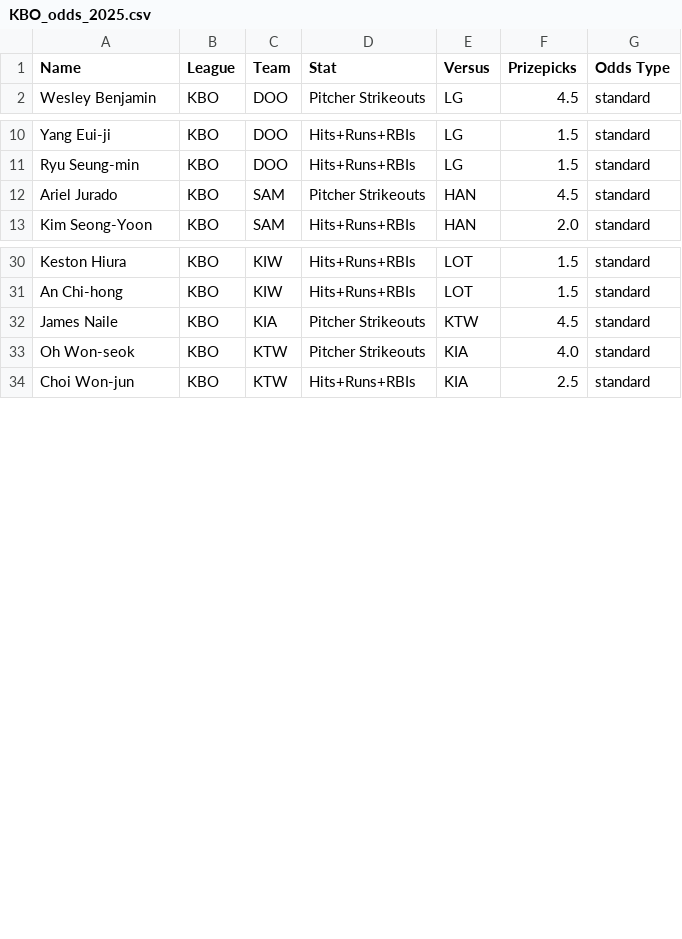
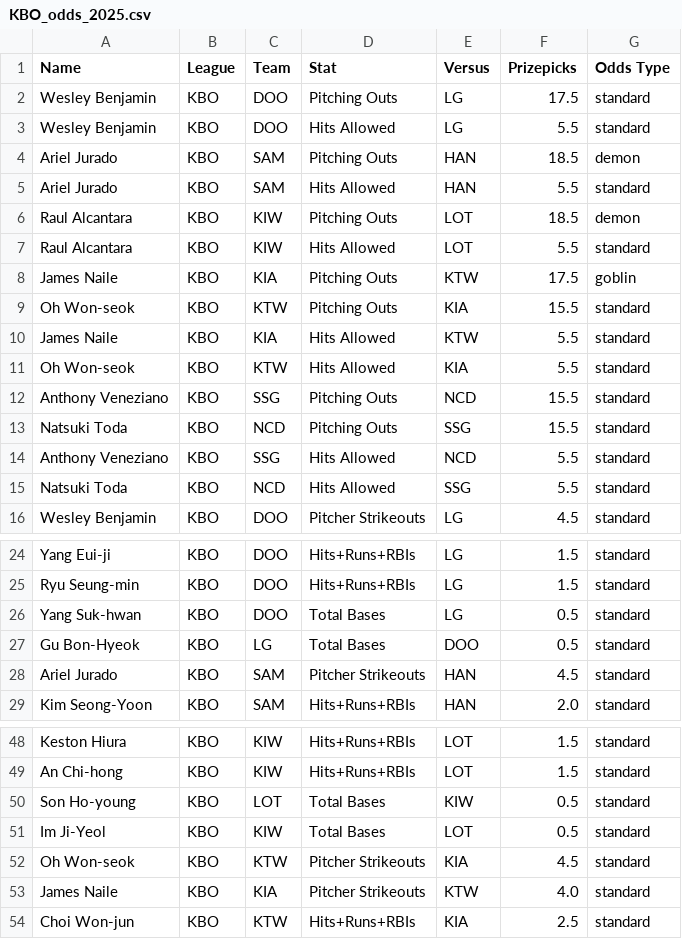
Before and after one commit to cgpropz/KBO, a CSV file: KBO-Odds/KBO_odds_2025.csv, drawn as a sheet; only a part is shown, gaps mark what is left out; the diff covers the shown part only.

```diff
--- a/KBO-Odds/KBO_odds_2025.csv
+++ b/KBO-Odds/KBO_odds_2025.csv
@@ -1,2 +1,16 @@
 Name,League,Team,Stat,Versus,Prizepicks,Odds Type
+Wesley Benjamin,KBO,DOO,Pitching Outs,LG,17.5,standard
+Wesley Benjamin,KBO,DOO,Hits Allowed,LG,5.5,standard
+Ariel Jurado,KBO,SAM,Pitching Outs,HAN,18.5,demon
+Ariel Jurado,KBO,SAM,Hits Allowed,HAN,5.5,standard
+Raul Alcantara,KBO,KIW,Pitching Outs,LOT,18.5,demon
+Raul Alcantara,KBO,KIW,Hits Allowed,LOT,5.5,standard
+James Naile,KBO,KIA,Pitching Outs,KTW,17.5,goblin
+Oh Won-seok,KBO,KTW,Pitching Outs,KIA,15.5,standard
+James Naile,KBO,KIA,Hits Allowed,KTW,5.5,standard
+Oh Won-seok,KBO,KTW,Hits Allowed,KIA,5.5,standard
+Anthony Veneziano,KBO,SSG,Pitching Outs,NCD,15.5,standard
+Natsuki Toda,KBO,NCD,Pitching Outs,SSG,15.5,standard
+Anthony Veneziano,KBO,SSG,Hits Allowed,NCD,5.5,standard
+Natsuki Toda,KBO,NCD,Hits Allowed,SSG,5.5,standard
 Wesley Benjamin,KBO,DOO,Pitcher Strikeouts,LG,4.5,standard
@@ -11,2 +25,4 @@ Yang Eui-ji,KBO,DOO,Hits+Runs+RBIs,LG,1.5,standard
 Ryu Seung-min,KBO,DOO,Hits+Runs+RBIs,LG,1.5,standard
+Yang Suk-hwan,KBO,DOO,Total Bases,LG,0.5,standard
+Gu Bon-Hyeok,KBO,LG,Total Bases,DOO,0.5,standard
 Ariel Jurado,KBO,SAM,Pitcher Strikeouts,HAN,4.5,standard
@@ -31,4 +49,6 @@ Keston Hiura,KBO,KIW,Hits+Runs+RBIs,LOT,1.5,standard
 An Chi-hong,KBO,KIW,Hits+Runs+RBIs,LOT,1.5,standard
-James Naile,KBO,KIA,Pitcher Strikeouts,KTW,4.5,standard
-Oh Won-seok,KBO,KTW,Pitcher Strikeouts,KIA,4.0,standard
+Son Ho-young,KBO,LOT,Total Bases,KIW,0.5,standard
+Im Ji-Yeol,KBO,KIW,Total Bases,LOT,0.5,standard
+Oh Won-seok,KBO,KTW,Pitcher Strikeouts,KIA,4.5,standard
+James Naile,KBO,KIA,Pitcher Strikeouts,KTW,4.0,standard
 Choi Won-jun,KBO,KTW,Hits+Runs+RBIs,KIA,2.5,standard
```
Also changed, not shown: 6 added rows elsewhere in this file, 2 other files.
